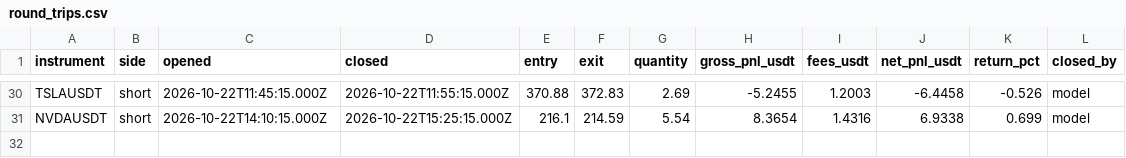
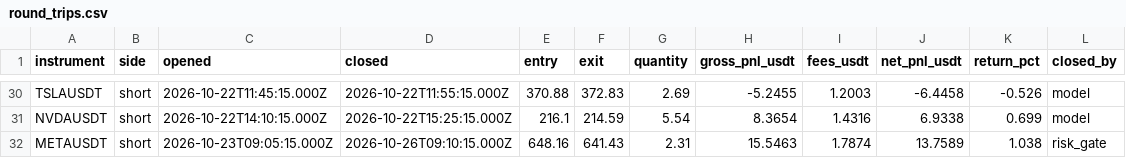
Before and after one commit to JohnboscoE/slimon, a CSV file: reports/round_trips.csv, drawn as a sheet; only a part is shown, gaps mark what is left out; the diff names each change by its address in the sheet, - before the commit and + after, or states it on an @@ line.

```diff
--- a/reports/round_trips.csv
+++ b/reports/round_trips.csv
+row 32: METAUSDT | short | 2026-10-23T09:05:15.000Z | 2026-10-26T09:10:15.000Z | 648.16 | 641.43 | 2.31 | 15.5463 | 1.7874 | 13.7589 | 1.038 | risk_gate
```
Also changed, not shown: reports/paper_trades.csv, 4 other files.
